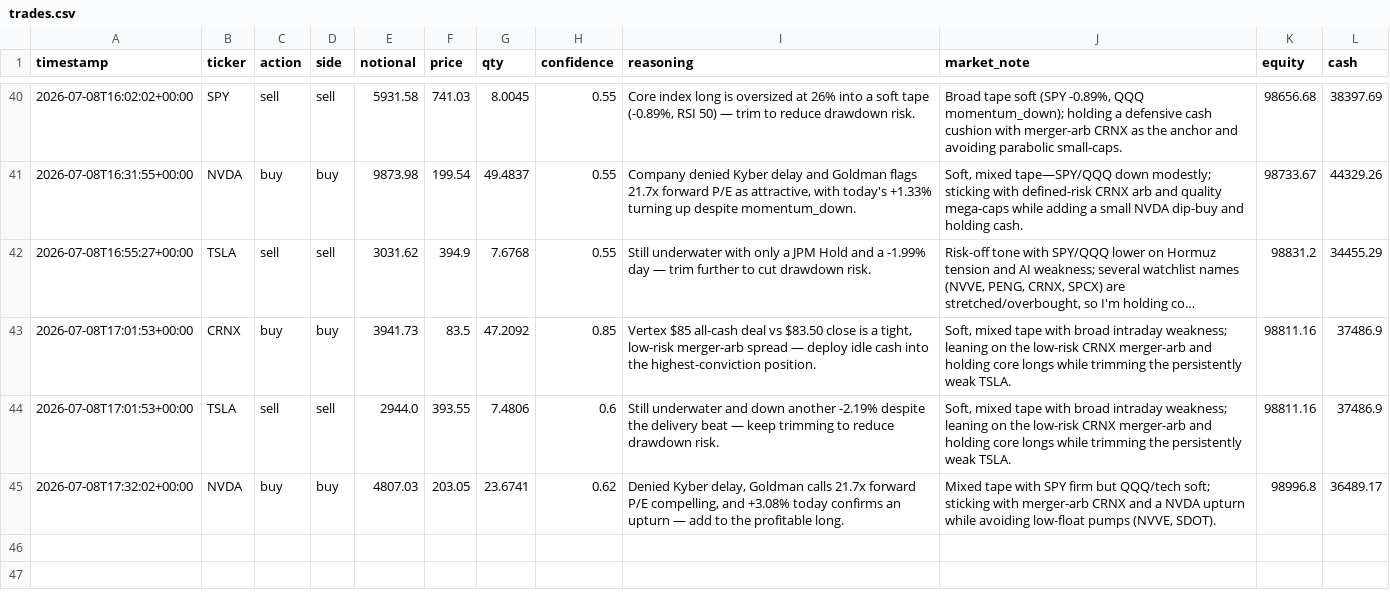
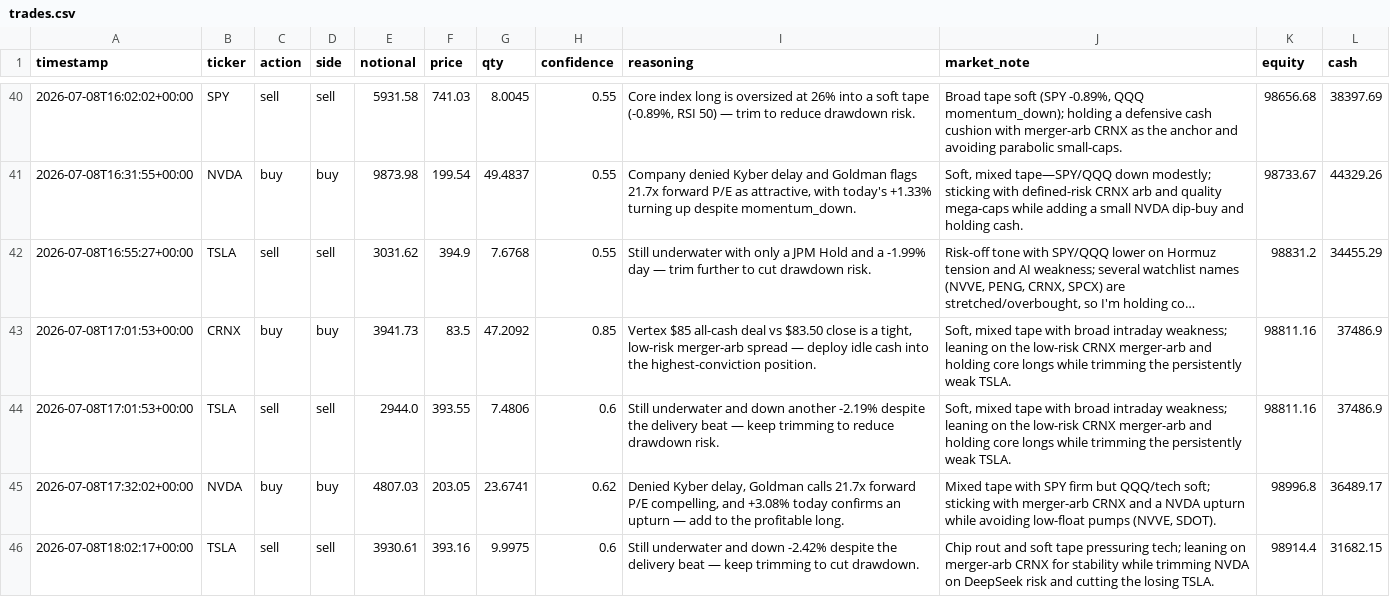
Before and after one commit to MaxNoddings/Alfred-Lite, a CSV file: trades.csv, drawn as a sheet; only a part is shown, gaps mark what is left out; long unchanged cells end in …; the diff names each change by its address in the sheet, - before the commit and + after, or states it on an @@ line.

```diff
--- a/trades.csv
+++ b/trades.csv
+row 46: 2026-07-08T18:02:17+00:00 | TSLA | sell | sell | 3930.61 | 393.16 | 9.9975 | 0.6 | Still underwater and down -2.42% despite the delivery beat — keep trimming to cut drawdown. | Chip rout and soft tape pressuring tech; leaning on merger-arb CRNX for stability while trimming NVDA on DeepSeek risk and cutting the losing TSLA. | 98914.4 | 31682.15
```
